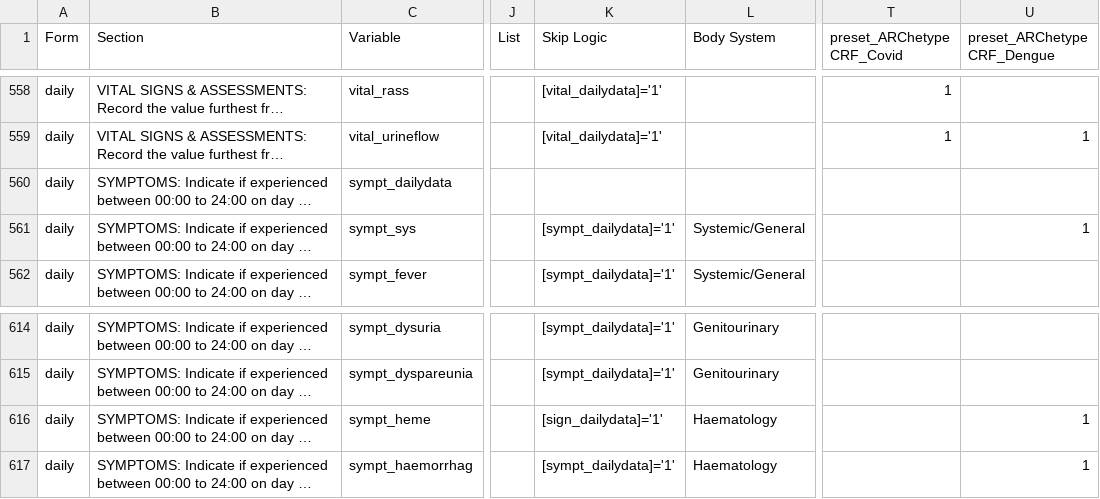
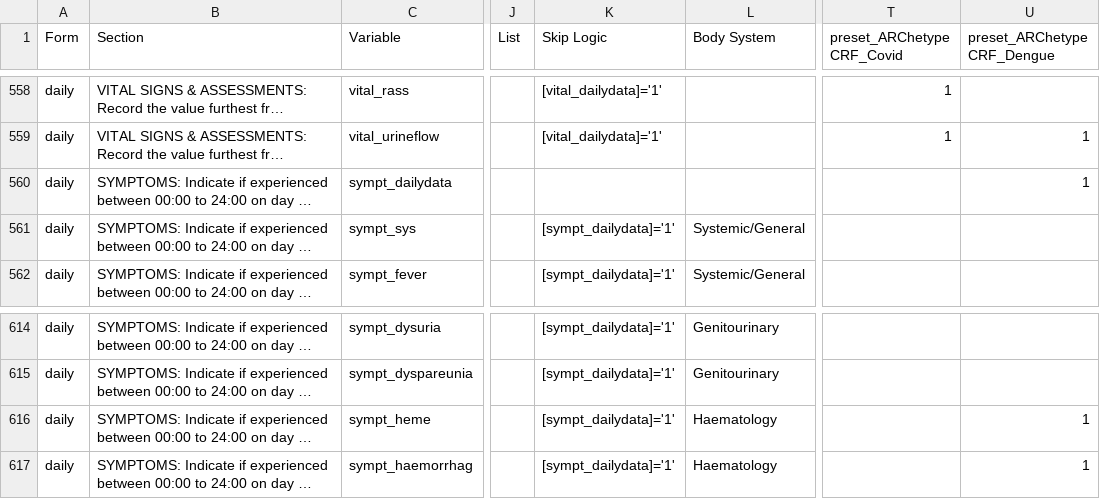
Before and after one commit to ISARICResearch/DataPlatform, a CSV file: ARCH/ARCH1.1.0/ARCH.csv, drawn as a sheet; only a part is shown, gaps mark what is left out; long unchanged cells end in …; the diff names each change by its address in the sheet, - before the commit and + after, or states it on an @@ line.

Commit message:
Update ARCH.csv

```diff
--- a/ARCH/ARCH1.1.0/ARCH.csv
+++ b/ARCH/ARCH1.1.0/ARCH.csv
-U560 (preset_ARChetype CRF_Dengue): (empty)
+U560 (preset_ARChetype CRF_Dengue): 1
-U561 (preset_ARChetype CRF_Dengue): 1
+U561 (preset_ARChetype CRF_Dengue): (empty)
-K616 (Skip Logic): [sign_dailydata]='1'
+K616 (Skip Logic): [sympt_dailydata]='1'
```
